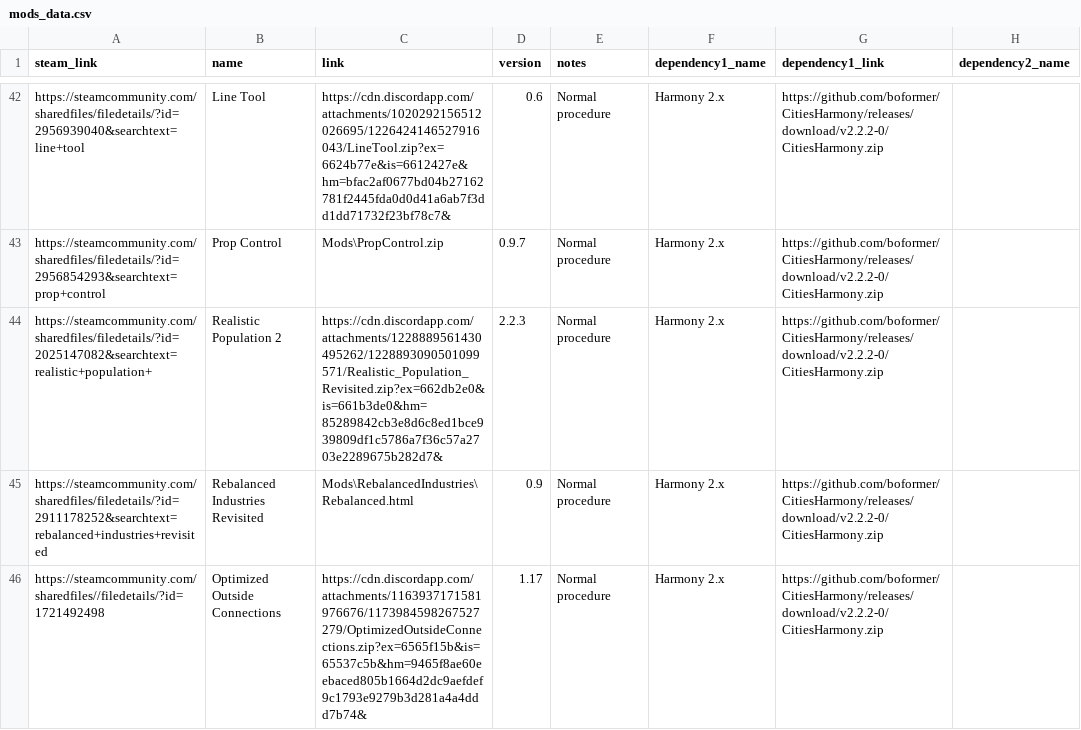
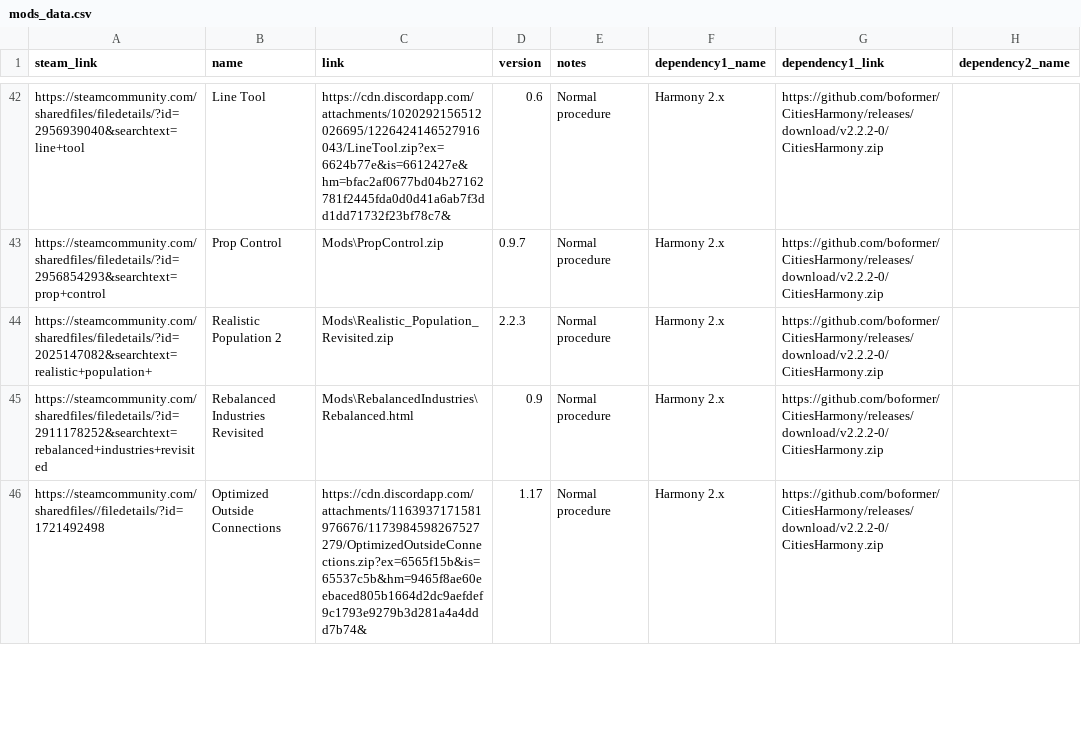
Before and after one commit to NyokoDev/SkyLinx, a CSV file: mods_data.csv, drawn as a sheet; only a part is shown, gaps mark what is left out; the diff names each change by its address in the sheet, - before the commit and + after, or states it on an @@ line.

```diff
--- a/mods_data.csv
+++ b/mods_data.csv
-C44 (link): https://cdn.discordapp.com/attachments/1228889561430495262/1228893090501099571/Realistic_Population_Revisited.zip?ex=662db2e0&is=661b3de0&hm=85289842cb3e8d6c8ed1bce939809df1c5786a7f36c57a2703e2289675b282d7&
+C44 (link): Mods\Realistic_Population_Revisited.zip
```
Also changed, not shown: 1 other file.
